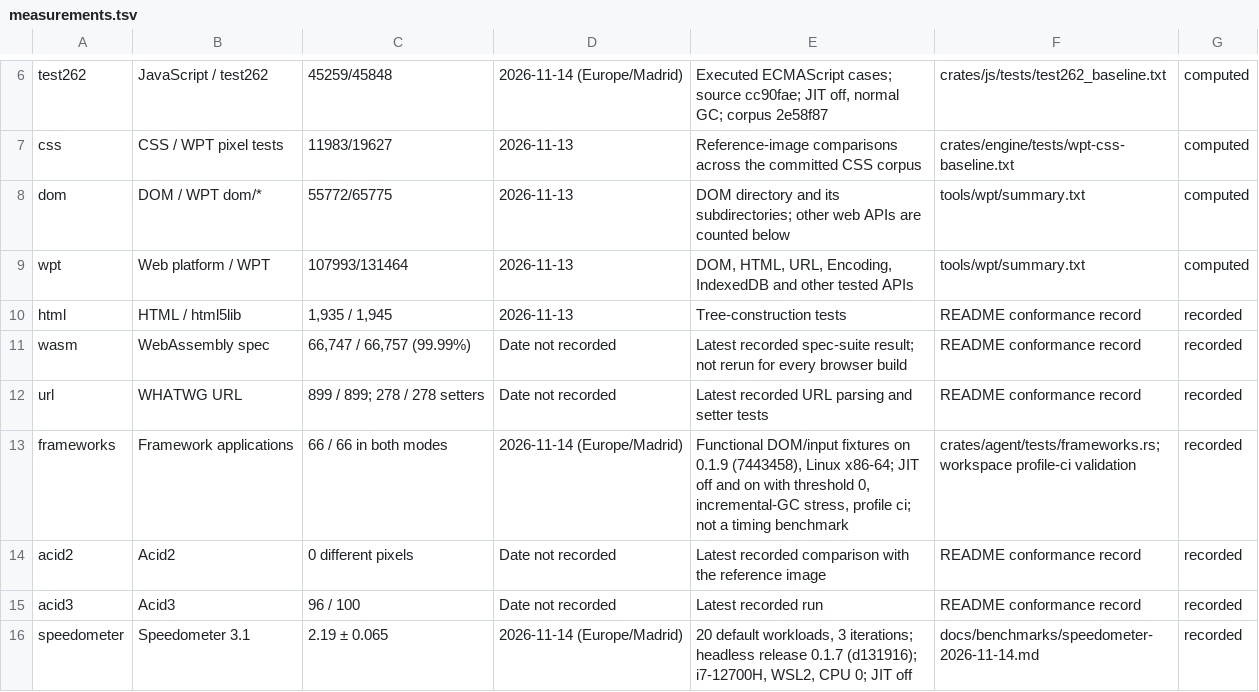
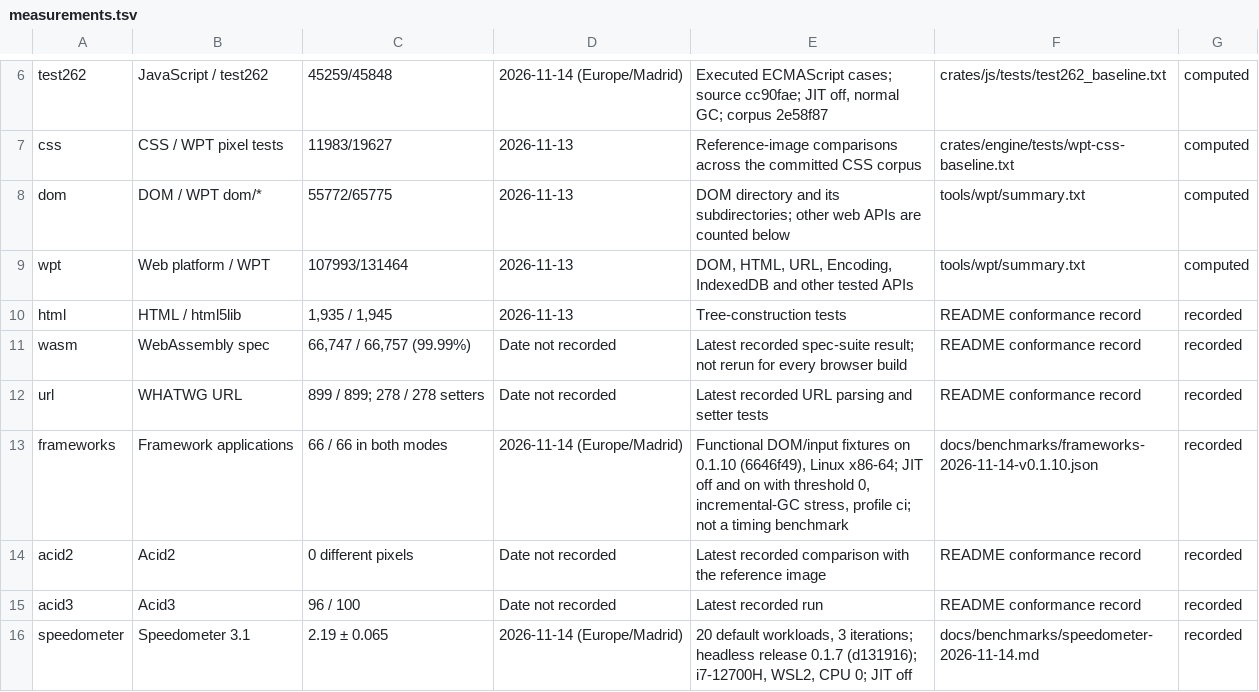
Before and after one commit to i234dev/RabbitHoleBrowser, a TSV file: tools/metrics/measurements.tsv, drawn as a sheet; only a part is shown, gaps mark what is left out.

Commit message:
Record framework validation for the 0.1.10 candidate

```diff
--- a/tools/metrics/measurements.tsv
+++ b/tools/metrics/measurements.tsv
@@ -12,3 +12,3 @@ wasm	WebAssembly spec	66,747 / 66,757 (99.99%)	Date not recorded	Latest recorded
 url	WHATWG URL	899 / 899; 278 / 278 setters	Date not recorded	Latest recorded URL parsing and setter tests	README conformance record	recorded
-frameworks	Framework applications	66 / 66 in both modes	2026-11-14 (Europe/Madrid)	Functional DOM/input fixtures on 0.1.9 (7443458), Linux x86-64; JIT off and on with threshold 0, incremental-GC stress, profile ci; not a timing benchmark	crates/agent/tests/frameworks.rs; workspace profile-ci validation	recorded
+frameworks	Framework applications	66 / 66 in both modes	2026-11-14 (Europe/Madrid)	Functional DOM/input fixtures on 0.1.10 (6646f49), Linux x86-64; JIT off and on with threshold 0, incremental-GC stress, profile ci; not a timing benchmark	docs/benchmarks/frameworks-2026-11-14-v0.1.10.json	recorded
 acid2	Acid2	0 different pixels	Date not recorded	Latest recorded comparison with the reference image	README conformance record	recorded
```
Also changed, not shown: 2 other files.
